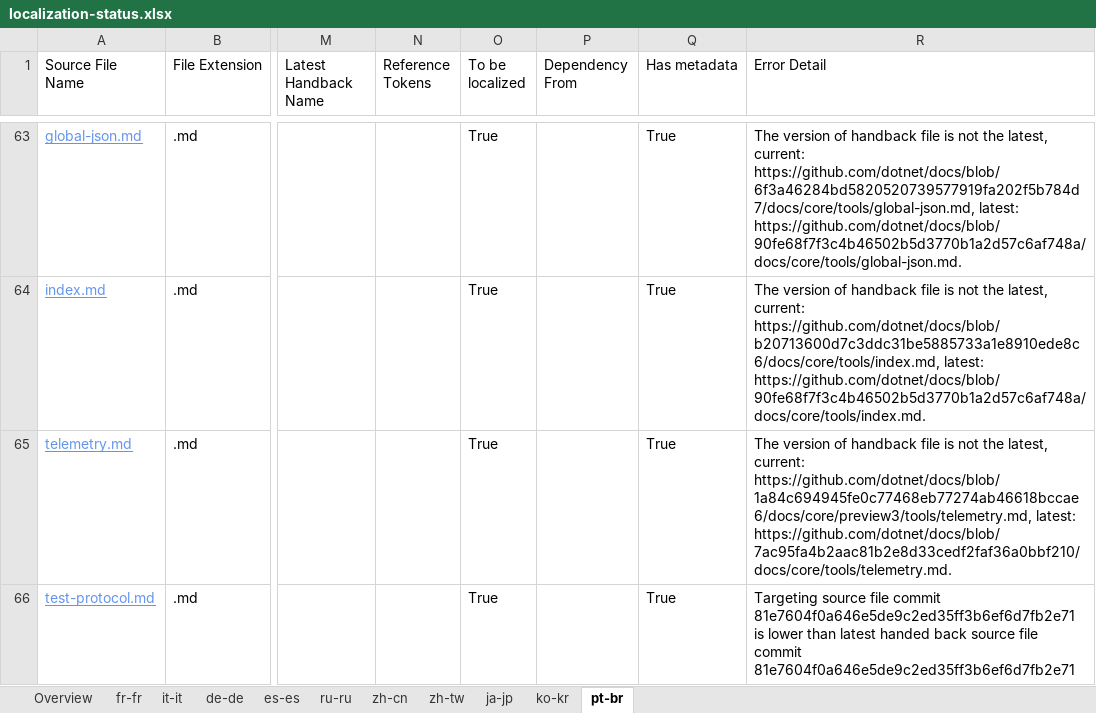
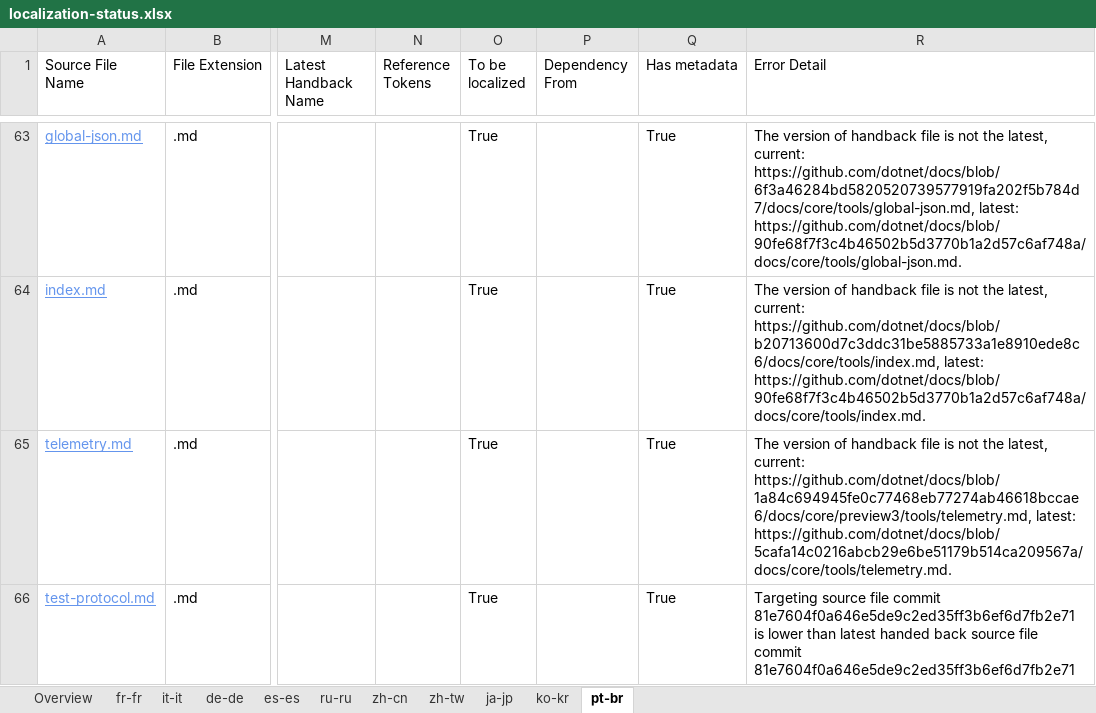
Before and after one commit to openpublishoperation/docs.handback, an Excel workbook: ol-handback/dotnet/docs/master/localization-status.xlsx, sheet pt-br, drawn as a sheet; only a part is shown, gaps mark what is left out; values as stored, in another font and other column widths than the file's, no borders; table styles not drawn; the diff covers the shown part only; the diff names each change by its address in the sheet, - before the commit and + after, or states it on an @@ line.

```diff
--- a/ol-handback/dotnet/docs/master/localization-status.xlsx (sheet pt-br)
+++ b/ol-handback/dotnet/docs/master/localization-status.xlsx (sheet pt-br)
-R65 (Error Detail): …https://github.com/dotnet/docs/blob/1a84c694945fe0c77468eb77274ab46618bccae6/docs/core/preview3/tools/telemetry.md, latest: https://github.com/dotnet/docs/blob/7ac95fa4b2aac81b2e8d33cedf2faf36a0bbf210/docs/core/tools/telemetry.md.
+R65 (Error Detail): …https://github.com/dotnet/docs/blob/1a84c694945fe0c77468eb77274ab46618bccae6/docs/core/preview3/tools/telemetry.md, latest: https://github.com/dotnet/docs/blob/5cafa14c0216abcb29e6be51179b514ca209567a/docs/core/tools/telemetry.md.
```
Also changed, not shown: 3 edited cells elsewhere in this sheet, sheet fr-fr, sheet de-de, sheet it-it, sheet es-es, sheet ru-ru, sheet zh-cn, 4 more sheets.
